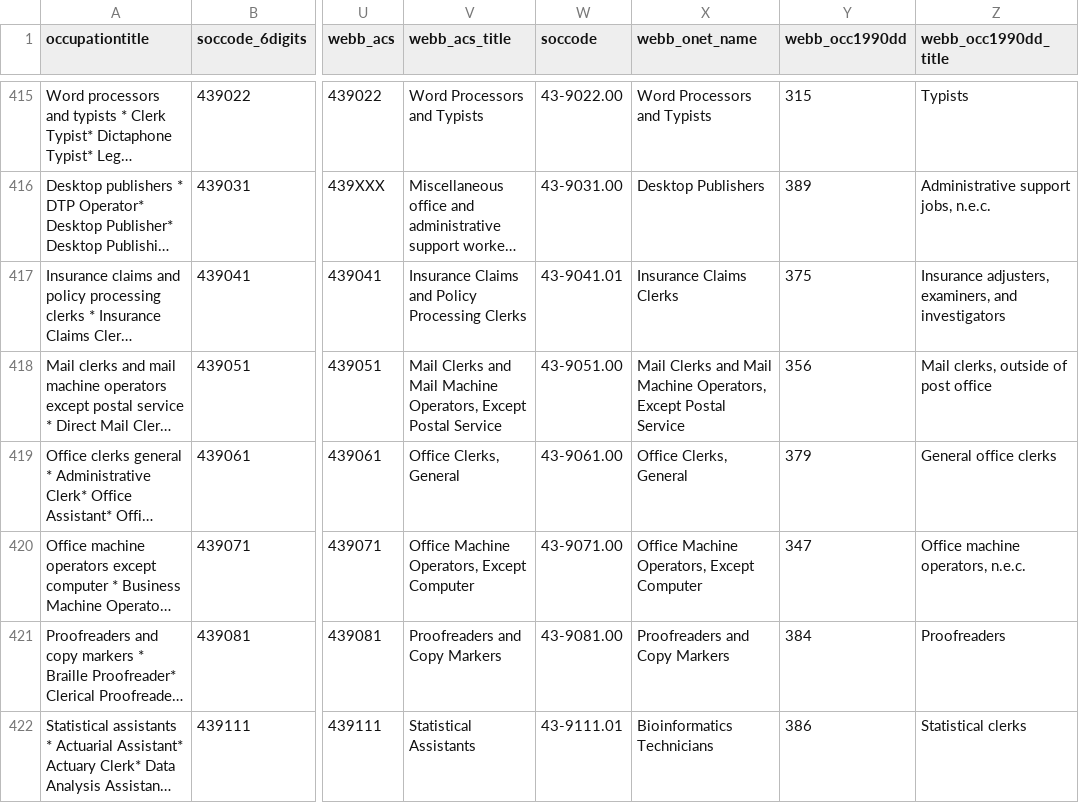
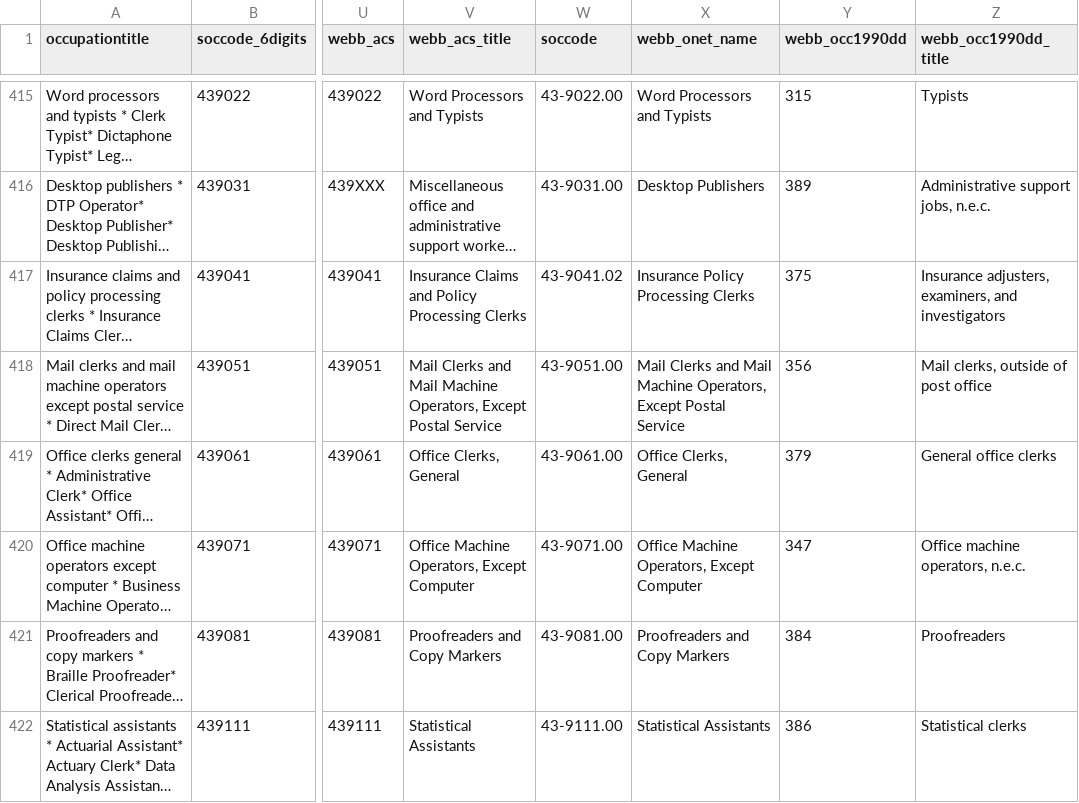
Before and after one commit to 6859-sp21/final-project-impact-of-automation-on-labor-markets, a CSV file: 01_data/occupat_risk.csv, drawn as a sheet; only a part is shown, gaps mark what is left out; long unchanged cells end in …; the diff covers the shown part only; the diff names each change by its address in the sheet, - before the commit and + after, or states it on an @@ line.

```diff
--- a/01_data/occupat_risk.csv
+++ b/01_data/occupat_risk.csv
-W417 (soccode): 43-9041.01
+W417 (soccode): 43-9041.02
-X417 (webb_onet_name): Insurance Claims Clerks
+X417 (webb_onet_name): Insurance Policy Processing Clerks
-W422 (soccode): 43-9111.01
+W422 (soccode): 43-9111.00
-X422 (webb_onet_name): Bioinformatics Technicians
+X422 (webb_onet_name): Statistical Assistants
```
Also changed, not shown: 86 edited cells elsewhere in this file, 01_data/state_risk.csv, 5 other files.
